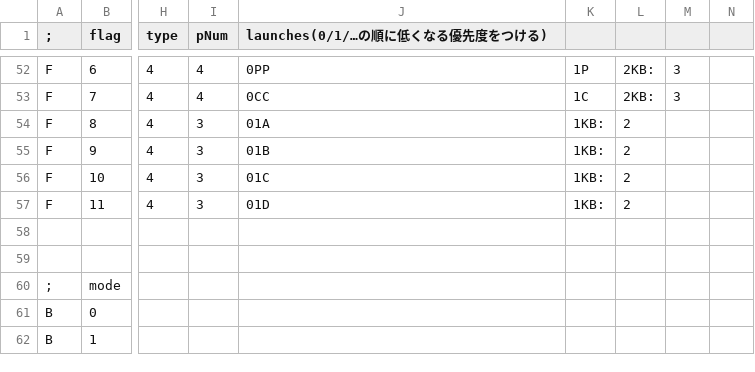
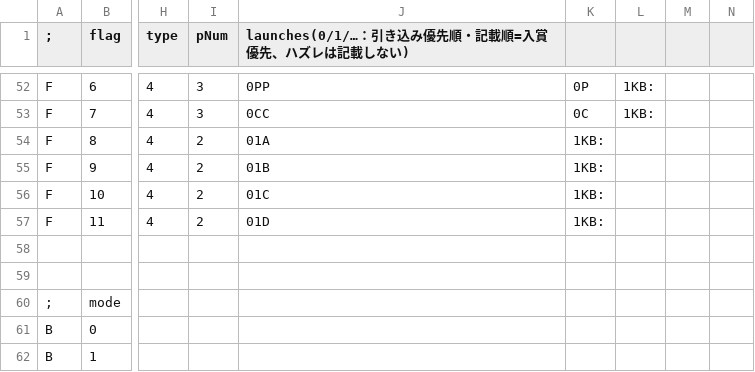
Before and after one commit to M1spark20/Slot_CtrlMaker, a CSV file: Slot_CtrlMaker/data/csv/flag_table.csv, drawn as a sheet; only a part is shown, gaps mark what is left out; the diff covers the shown part only; the diff names each change by its address in the sheet, - before the commit and + after, or states it on an @@ line.

```diff
--- a/Slot_CtrlMaker/data/csv/flag_table.csv
+++ b/Slot_CtrlMaker/data/csv/flag_table.csv
-J1: launches(0/1/…の順に低くなる優先度をつける)
+J1: launches(0/1/…：引き込み優先順・記載順=入賞優先、ハズレは記載しない)
-I52:I53 (pNum): 4
+I52:I53 (pNum): 3
-K52: 1P
+K52: 0P
-L52:L53: 2KB:
+L52:L53: 1KB:
-M52:M53: 3
+M52:M53: (empty)
-K53: 1C
+K53: 0C
-I54:I57 (pNum): 3
+I54:I57 (pNum): 2
-L54:L57: 2
+L54:L57: (empty)
```
Also changed, not shown: 116 edited cells elsewhere in this file, 5 other files.
